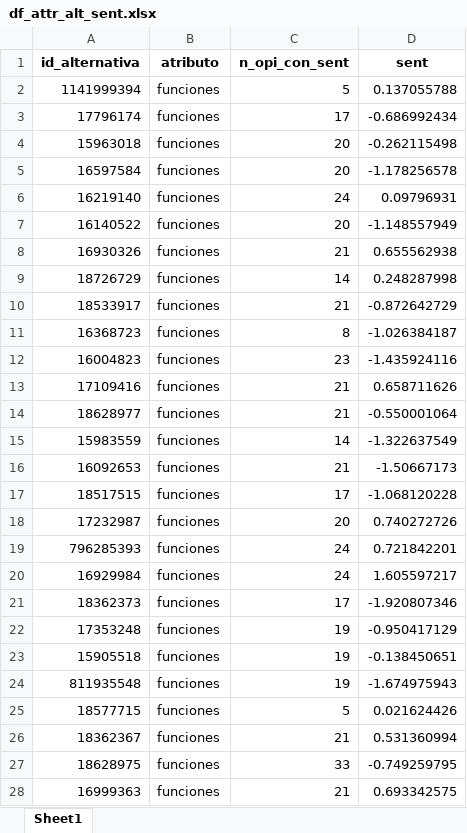
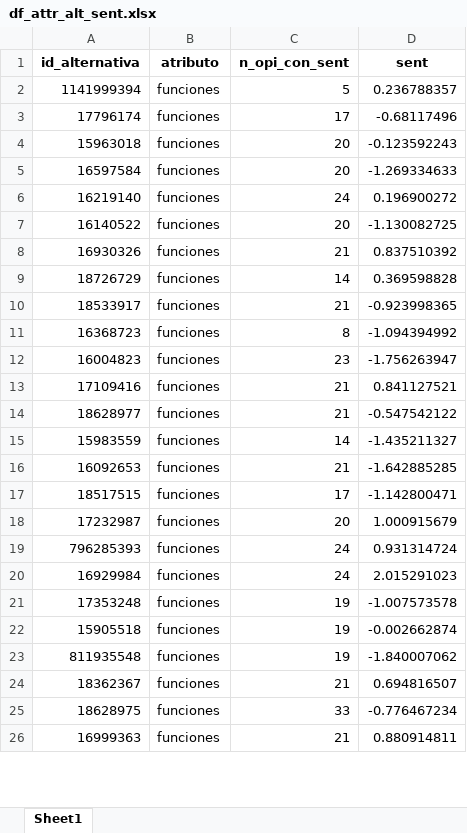
Before and after one commit to nachomondino1/evaluacion-alternativas-producto, an Excel workbook: data/modelling/atribucion/smartband/df_attr_alt_sent.xlsx, sheet Sheet1, drawn as a sheet; only a part is shown; values as stored, in another font and other column widths than the file's, no borders; removed rows and columns are numbered as before the commit, all else as after; the diff covers the shown part only; the diff names each change by its address in the sheet, - before the commit and + after, or states it on an @@ line.

```diff
--- a/data/modelling/atribucion/smartband/df_attr_alt_sent.xlsx (sheet Sheet1)
+++ b/data/modelling/atribucion/smartband/df_attr_alt_sent.xlsx (sheet Sheet1)
-D2 (sent): 0.137055788
+D2 (sent): 0.236788357
-D3 (sent): -0.686992434
+D3 (sent): -0.68117496
-D4 (sent): -0.262115498
+D4 (sent): -0.123592243
-D5 (sent): -1.178256578
+D5 (sent): -1.269334633
-D6 (sent): 0.09796931
+D6 (sent): 0.196900272
-D7 (sent): -1.148557949
+D7 (sent): -1.130082725
-D8 (sent): 0.655562938
+D8 (sent): 0.837510392
-D9 (sent): 0.248287998
+D9 (sent): 0.369598828
-D10 (sent): -0.872642729
+D10 (sent): -0.923998365
-D11 (sent): -1.026384187
+D11 (sent): -1.094394992
-D12 (sent): -1.435924116
+D12 (sent): -1.756263947
-D13 (sent): 0.658711626
+D13 (sent): 0.841127521
-D14 (sent): -0.550001064
+D14 (sent): -0.547542122
-D15 (sent): -1.322637549
+D15 (sent): -1.435211327
-D16 (sent): -1.50667173
+D16 (sent): -1.642885285
-D17 (sent): -1.068120228
+D17 (sent): -1.142800471
-D18 (sent): 0.740272726
+D18 (sent): 1.000915679
-D19 (sent): 0.721842201
+D19 (sent): 0.931314724
-D20 (sent): 1.605597217
+D20 (sent): 2.015291023
-row 21: 18362373 | funciones | 17 | -1.920807346
-D21 (sent): -0.950417129
+D21 (sent): -1.007573578
-D22 (sent): -0.138450651
+D22 (sent): -0.002662874
-D23 (sent): -1.674975943
+D23 (sent): -1.840007062
-row 25: 18577715 | funciones | 5 | 0.021624426
-D24 (sent): 0.531360994
+D24 (sent): 0.694816507
-D25 (sent): -0.749259795
+D25 (sent): -0.776467234
-D26 (sent): 0.693342575
+D26 (sent): 0.880914811
```
Also changed, not shown: other rows of this sheet, data/data_preparation/celulares/df_cust_needs.xlsx, data/data_preparation/tv/df_cust_needs.xlsx, 28 other files.
